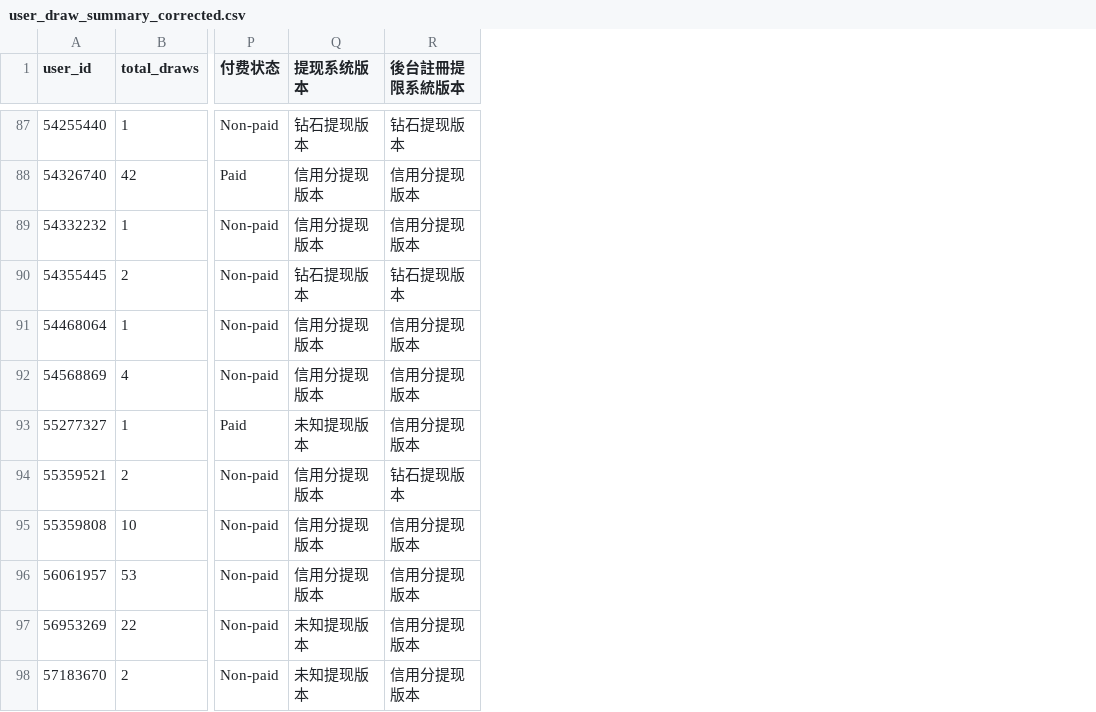
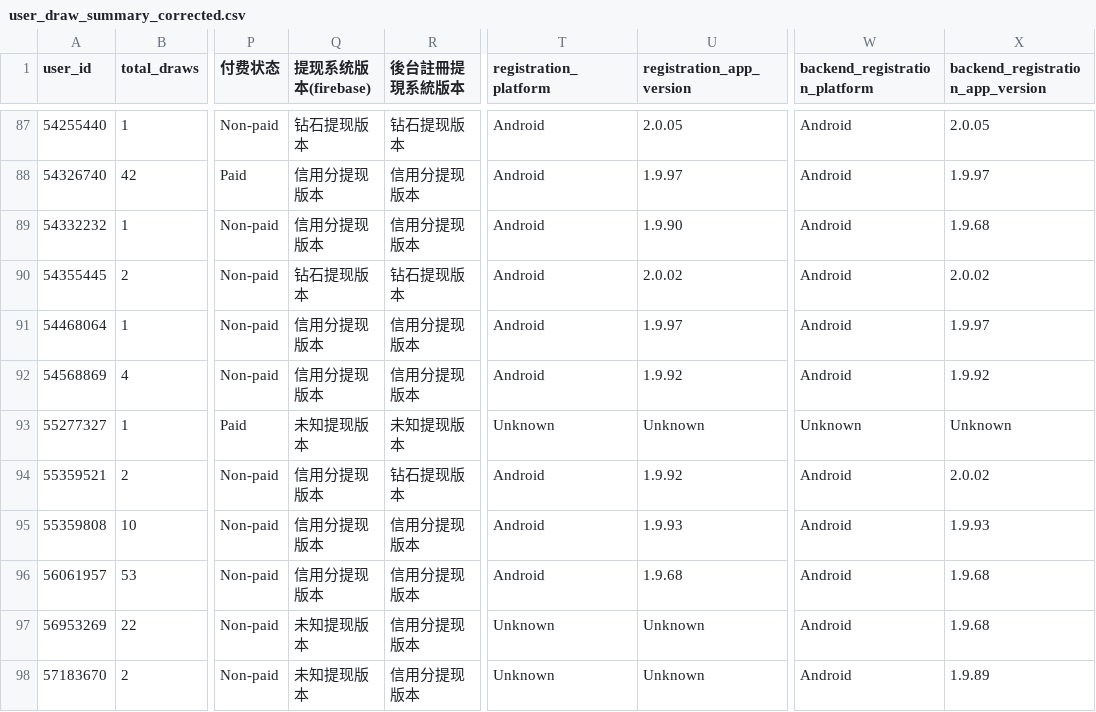
Before and after one commit to HsuHanLing/Lucky_Scratch_Dashboard, a CSV file: data/user_draw_summary_corrected.csv, drawn as a sheet; only a part is shown, gaps mark what is left out; the diff covers the shown part only; the diff names each change by its address in the sheet, - before the commit and + after, or states it on an @@ line.

```diff
--- a/data/user_draw_summary_corrected.csv
+++ b/data/user_draw_summary_corrected.csv
+column T (registration_platform), rows 87-98: Android | Android | Android | Android | Android | Android | Unknown | Android | Android | Android | Unknown | Unknown
+column U (registration_app_version), rows 87-98: 2.0.05 | 1.9.97 | 1.9.90 | 2.0.02 | 1.9.97 | 1.9.92 | Unknown | 1.9.92 | 1.9.93 | 1.9.68 | Unknown | Unknown
+column W (backend_registration_platform), rows 87-98: Android | Android | Android | Android | Android | Android | Unknown | Android | Android | Android | Android | Android
+column X (backend_registration_app_version), rows 87-98: 2.0.05 | 1.9.97 | 1.9.68 | 2.0.02 | 1.9.97 | 1.9.92 | Unknown | 2.0.02 | 1.9.93 | 1.9.68 | 1.9.68 | 1.9.89
-Q1: 提现系统版本
+Q1: 提现系统版本(firebase)
-R1: 後台註冊提限系統版本
+R1: 後台註冊提現系統版本
-R93 (後台註冊提現系統版本): 信用分提现版本
+R93 (後台註冊提現系統版本): 未知提现版本
```
Also changed, not shown: 17 edited cells elsewhere in this file, data/dashboard_summary_corrected.csv, data/validation_checks_corrected.csv, 4 other files.
